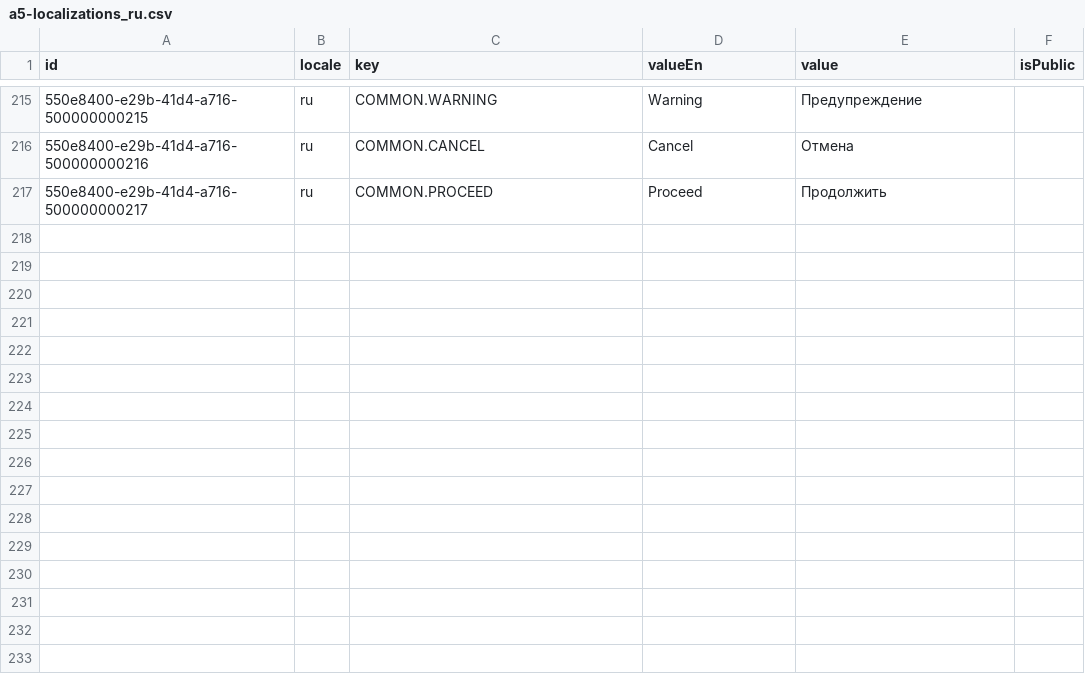
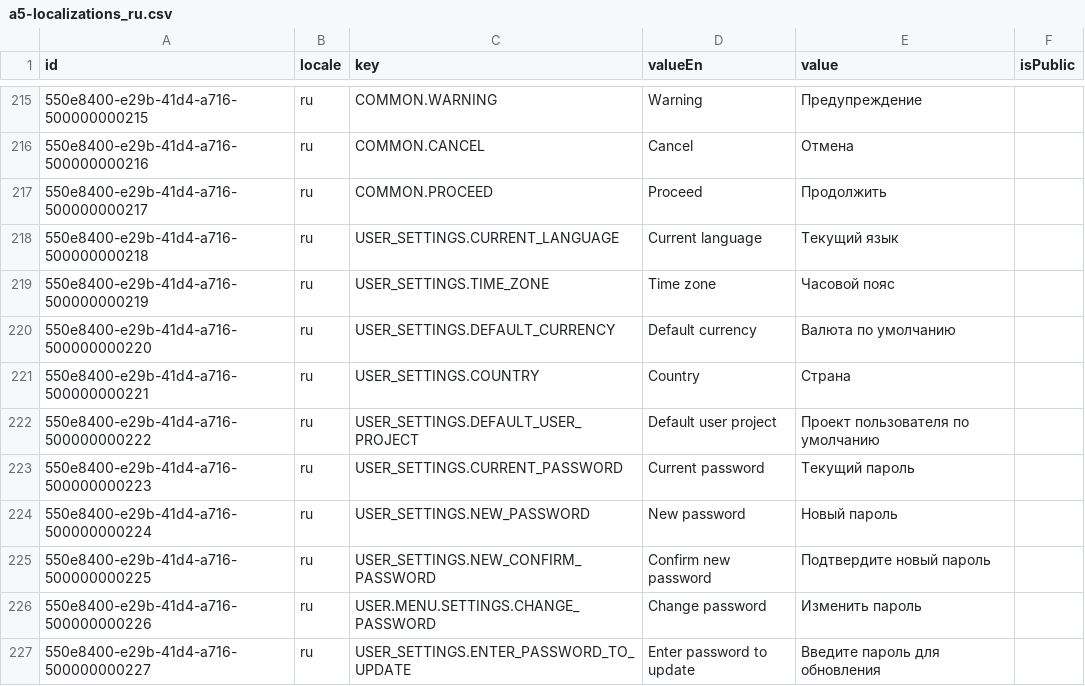
Before and after one commit to oleksandramarty/CIYW, a CSV file: CommonModule/CommonModule.Provision/InitData/Localizations/a5-localizations_ru.csv, drawn as a sheet; only a part is shown, gaps mark what is left out.

```diff
--- a/CommonModule/CommonModule.Provision/InitData/Localizations/a5-localizations_ru.csv
+++ b/CommonModule/CommonModule.Provision/InitData/Localizations/a5-localizations_ru.csv
@@ -217 +217,11 @@ id;locale;key;valueEn;value;isPublic;
 550e8400-e29b-41d4-a716-500000000217;ru;COMMON.PROCEED;Proceed;Продолжить;
+550e8400-e29b-41d4-a716-500000000218;ru;USER_SETTINGS.CURRENT_LANGUAGE;Current language;Текущий язык;
+550e8400-e29b-41d4-a716-500000000219;ru;USER_SETTINGS.TIME_ZONE;Time zone;Часовой пояс;
+550e8400-e29b-41d4-a716-500000000220;ru;USER_SETTINGS.DEFAULT_CURRENCY;Default currency;Валюта по умолчанию;
+550e8400-e29b-41d4-a716-500000000221;ru;USER_SETTINGS.COUNTRY;Country;Страна;
+550e8400-e29b-41d4-a716-500000000222;ru;USER_SETTINGS.DEFAULT_USER_PROJECT;Default user project;Проект пользователя по умолчанию;
+550e8400-e29b-41d4-a716-500000000223;ru;USER_SETTINGS.CURRENT_PASSWORD;Current password;Текущий пароль;
+550e8400-e29b-41d4-a716-500000000224;ru;USER_SETTINGS.NEW_PASSWORD;New password;Новый пароль;
+550e8400-e29b-41d4-a716-500000000225;ru;USER_SETTINGS.NEW_CONFIRM_PASSWORD;Confirm new password;Подтвердите новый пароль;
+550e8400-e29b-41d4-a716-500000000226;ru;USER.MENU.SETTINGS.CHANGE_PASSWORD;Change password;Изменить пароль;
+550e8400-e29b-41d4-a716-500000000227;ru;USER_SETTINGS.ENTER_PASSWORD_TO_UPDATE;Enter password to update;Введите пароль для обновления;
```
Also changed, not shown: CommonModule/CommonModule.Provision/InitData/Localizations/a2-localizations_es.csv, CommonModule/CommonModule.Provision/InitData/Localizations/a3-localizations_fr.csv, 41 other files.
